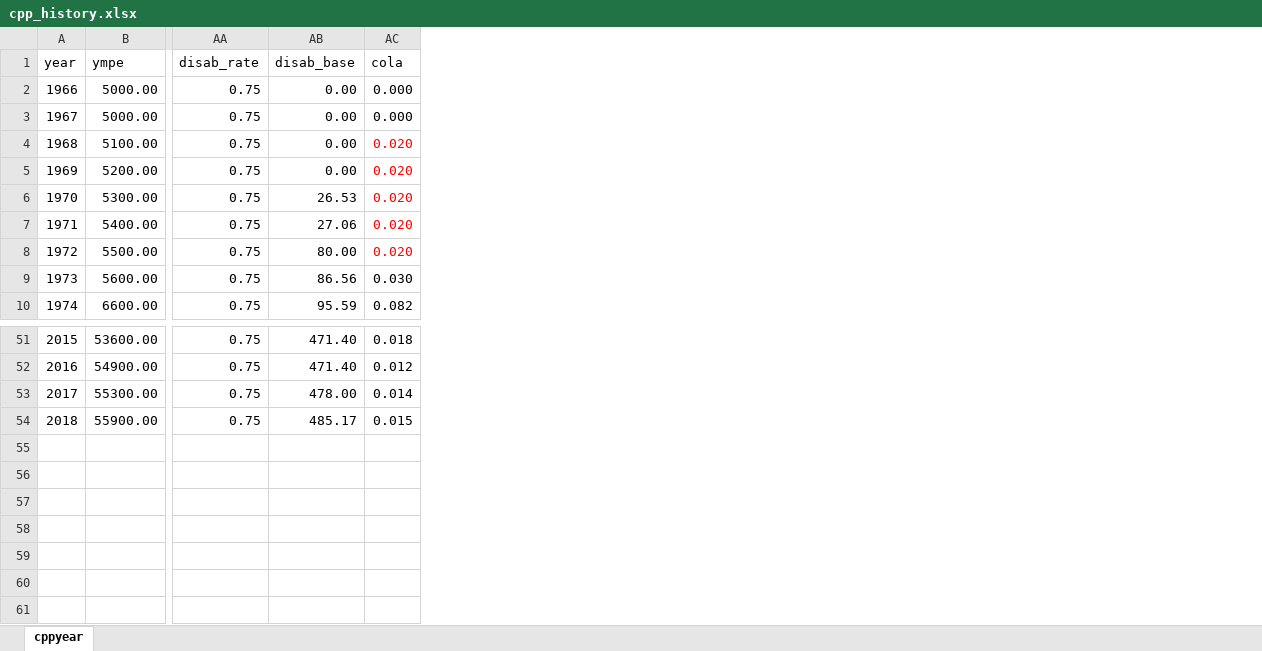
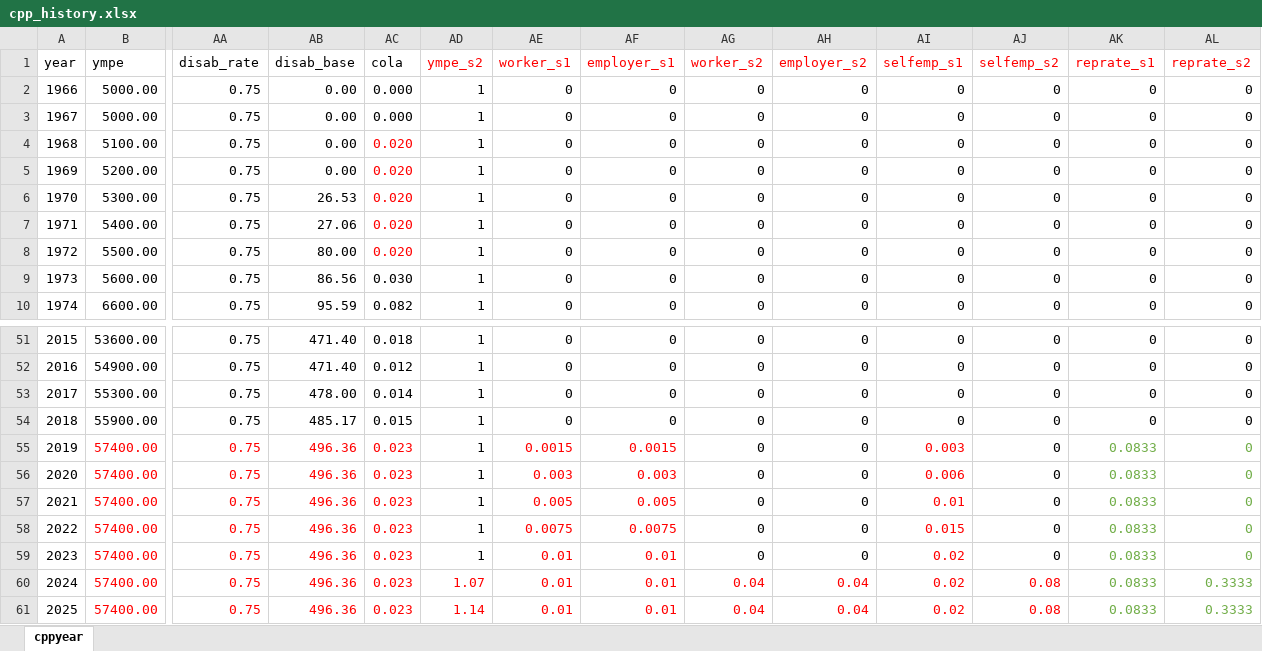
Before and after one commit to CREEi-models/cpp, an Excel workbook: params/cpp_history.xlsx, sheet cppyear, drawn as a sheet; only a part is shown, gaps mark what is left out; values as stored, in another font and other column widths than the file's, no borders; rows hold the shown columns only; the diff names each change by its address in the sheet, - before the commit and + after, or states it on an @@ line.

```diff
--- a/params/cpp_history.xlsx (sheet cppyear)
+++ b/params/cpp_history.xlsx (sheet cppyear)
+column AD (ympe_s2), rows 2-10: all 1; rows 51-54: all 1
+column AE (worker_s1), rows 2-10: all 0; rows 51-54: all 0
+column AF (employer_s1), rows 2-10: all 0; rows 51-54: all 0
+column AG (worker_s2), rows 2-10: all 0; rows 51-54: all 0
+column AH (employer_s2), rows 2-10: all 0; rows 51-54: all 0
+column AI (selfemp_s1), rows 2-10: all 0; rows 51-54: all 0
+column AJ (selfemp_s2), rows 2-10: all 0; rows 51-54: all 0
+column AK (reprate_s1), rows 2-10: all 0; rows 51-54: all 0
+column AL (reprate_s2), rows 2-10: all 0; rows 51-54: all 0
+row 55: 2019 | 57400.00 | 0.75 | 496.36 | 0.023 | 1 | 0.0015 | 0.0015 | 0 | 0 | 0.003 | 0 | 0.0833 | 0
+row 56: 2020 | 57400.00 | 0.75 | 496.36 | 0.023 | 1 | 0.003 | 0.003 | 0 | 0 | 0.006 | 0 | 0.0833 | 0
+row 57: 2021 | 57400.00 | 0.75 | 496.36 | 0.023 | 1 | 0.005 | 0.005 | 0 | 0 | 0.01 | 0 | 0.0833 | 0
+row 58: 2022 | 57400.00 | 0.75 | 496.36 | 0.023 | 1 | 0.0075 | 0.0075 | 0 | 0 | 0.015 | 0 | 0.0833 | 0
+row 59: 2023 | 57400.00 | 0.75 | 496.36 | 0.023 | 1 | 0.01 | 0.01 | 0 | 0 | 0.02 | 0 | 0.0833 | 0
+row 60: 2024 | 57400.00 | 0.75 | 496.36 | 0.023 | 1.07 | 0.01 | 0.01 | 0.04 | 0.04 | 0.02 | 0.08 | 0.0833 | 0.3333
+row 61: 2025 | 57400.00 | 0.75 | 496.36 | 0.023 | 1.14 | 0.01 | 0.01 | 0.04 | 0.04 | 0.02 | 0.08 | 0.0833 | 0.3333
```
Also changed, not shown: params/qpp_history.xlsx.
